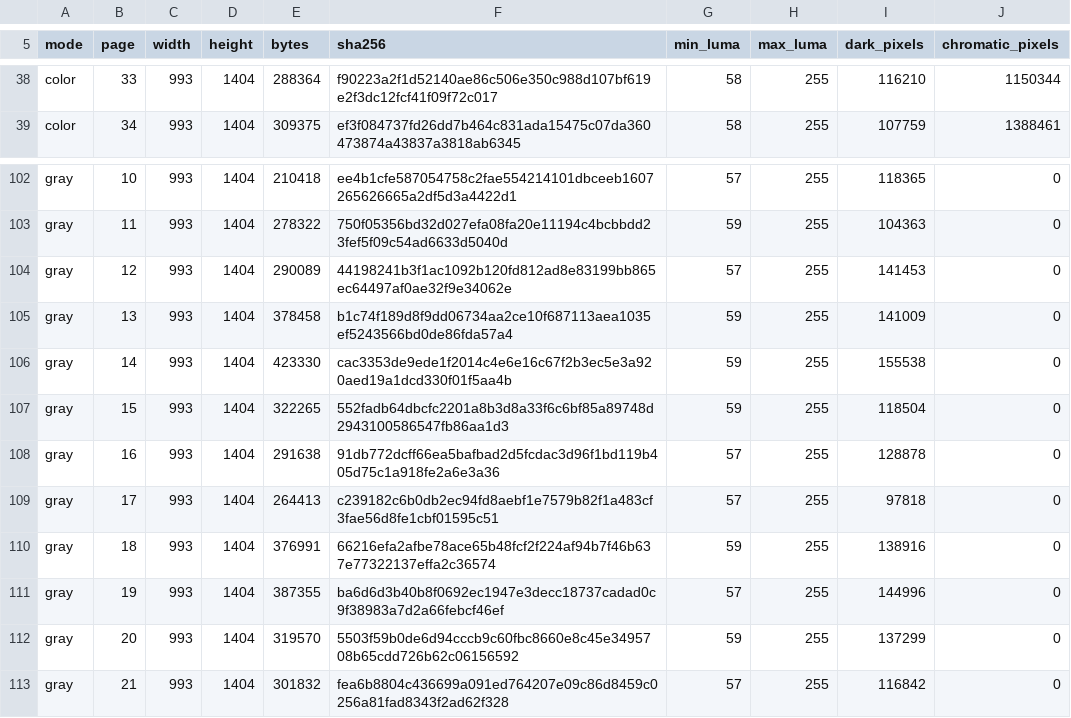
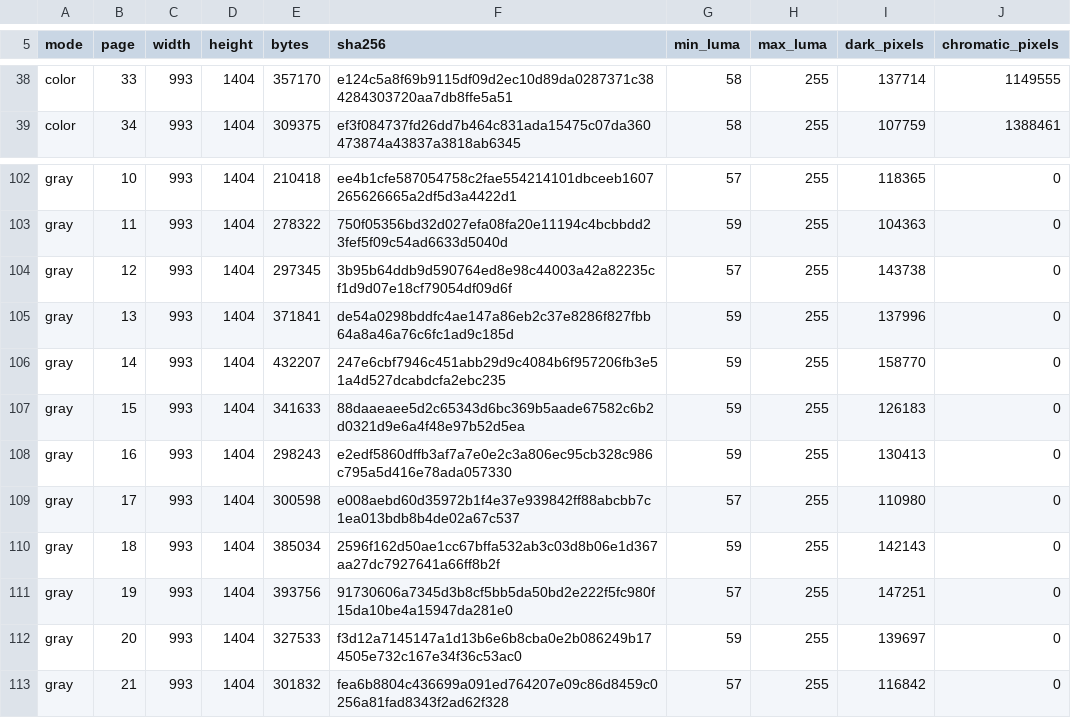
Before and after one commit to sepahead/pid-rs, a TSV file: output/pdf/mathematical-problem-solving-workflow.rendering-receipt.tsv, drawn as a sheet; only a part is shown, gaps mark what is left out; the diff covers the shown part only; the diff names each change by its address in the sheet, - before the commit and + after, or states it on an @@ line.

```diff
--- a/output/pdf/mathematical-problem-solving-workflow.rendering-receipt.tsv
+++ b/output/pdf/mathematical-problem-solving-workflow.rendering-receipt.tsv
-E38 (bytes): 288364
+E38 (bytes): 357170
-F38 (sha256): f90223a2f1d52140ae86c506e350c988d107bf619e2f3dc12fcf41f09f72c017
+F38 (sha256): e124c5a8f69b9115df09d2ec10d89da0287371c384284303720aa7db8ffe5a51
-I38 (dark_pixels): 116210
+I38 (dark_pixels): 137714
-J38 (chromatic_pixels): 1150344
+J38 (chromatic_pixels): 1149555
-E104 (bytes): 290089
+E104 (bytes): 297345
-F104 (sha256): 44198241b3f1ac1092b120fd812ad8e83199bb865ec64497af0ae32f9e34062e
+F104 (sha256): 3b95b64ddb9d590764ed8e98c44003a42a82235cf1d9d07e18cf79054df09d6f
-I104 (dark_pixels): 141453
+I104 (dark_pixels): 143738
-E105 (bytes): 378458
+E105 (bytes): 371841
-F105 (sha256): b1c74f189d8f9dd06734aa2ce10f687113aea1035ef5243566bd0de86fda57a4
+F105 (sha256): de54a0298bddfc4ae147a86eb2c37e8286f827fbb64a8a46a76c6fc1ad9c185d
-I105 (dark_pixels): 141009
+I105 (dark_pixels): 137996
-E106 (bytes): 423330
+E106 (bytes): 432207
-F106 (sha256): cac3353de9ede1f2014c4e6e16c67f2b3ec5e3a920aed19a1dcd330f01f5aa4b
+F106 (sha256): 247e6cbf7946c451abb29d9c4084b6f957206fb3e51a4d527dcabdcfa2ebc235
-I106 (dark_pixels): 155538
+I106 (dark_pixels): 158770
-E107 (bytes): 322265
+E107 (bytes): 341633
-F107 (sha256): 552fadb64dbcfc2201a8b3d8a33f6c6bf85a89748d2943100586547fb86aa1d3
+F107 (sha256): 88daaeaee5d2c65343d6bc369b5aade67582c6b2d0321d9e6a4f48e97b52d5ea
-I107 (dark_pixels): 118504
+I107 (dark_pixels): 126183
-E108 (bytes): 291638
+E108 (bytes): 298243
-F108 (sha256): 91db772dcff66ea5bafbad2d5fcdac3d96f1bd119b405d75c1a918fe2a6e3a36
+F108 (sha256): e2edf5860dffb3af7a7e0e2c3a806ec95cb328c986c795a5d416e78ada057330
-G108 (min_luma): 57
+G108 (min_luma): 59
-I108 (dark_pixels): 128878
+I108 (dark_pixels): 130413
-E109 (bytes): 264413
+E109 (bytes): 300598
-F109 (sha256): c239182c6b0db2ec94fd8aebf1e7579b82f1a483cf3fae56d8fe1cbf01595c51
+F109 (sha256): e008aebd60d35972b1f4e37e939842ff88abcbb7c1ea013bdb8b4de02a67c537
-I109 (dark_pixels): 97818
+I109 (dark_pixels): 110980
-E110 (bytes): 376991
+E110 (bytes): 385034
-F110 (sha256): 66216efa2afbe78ace65b48fcf2f224af94b7f46b637e77322137effa2c36574
+F110 (sha256): 2596f162d50ae1cc67bffa532ab3c03d8b06e1d367aa27dc7927641a66ff8b2f
-I110 (dark_pixels): 138916
+I110 (dark_pixels): 142143
-E111 (bytes): 387355
+E111 (bytes): 393756
-F111 (sha256): ba6d6d3b40b8f0692ec1947e3decc18737cadad0c9f38983a7d2a66febcf46ef
+F111 (sha256): 91730606a7345d3b8cf5bb5da50bd2e222f5fc980f15da10be4a15947da281e0
-I111 (dark_pixels): 144996
+I111 (dark_pixels): 147251
-E112 (bytes): 319570
+E112 (bytes): 327533
-F112 (sha256): 5503f59b0de6d94cccb9c60fbc8660e8c45e3495708b65cdd726b62c06156592
+F112 (sha256): f3d12a7145147a1d13b6e6b8cba0e2b086249b174505e732c167e34f36c53ac0
-I112 (dark_pixels): 137299
+I112 (dark_pixels): 139697
```
Also changed, not shown: 119 edited cells elsewhere in this file, 27 other files.
